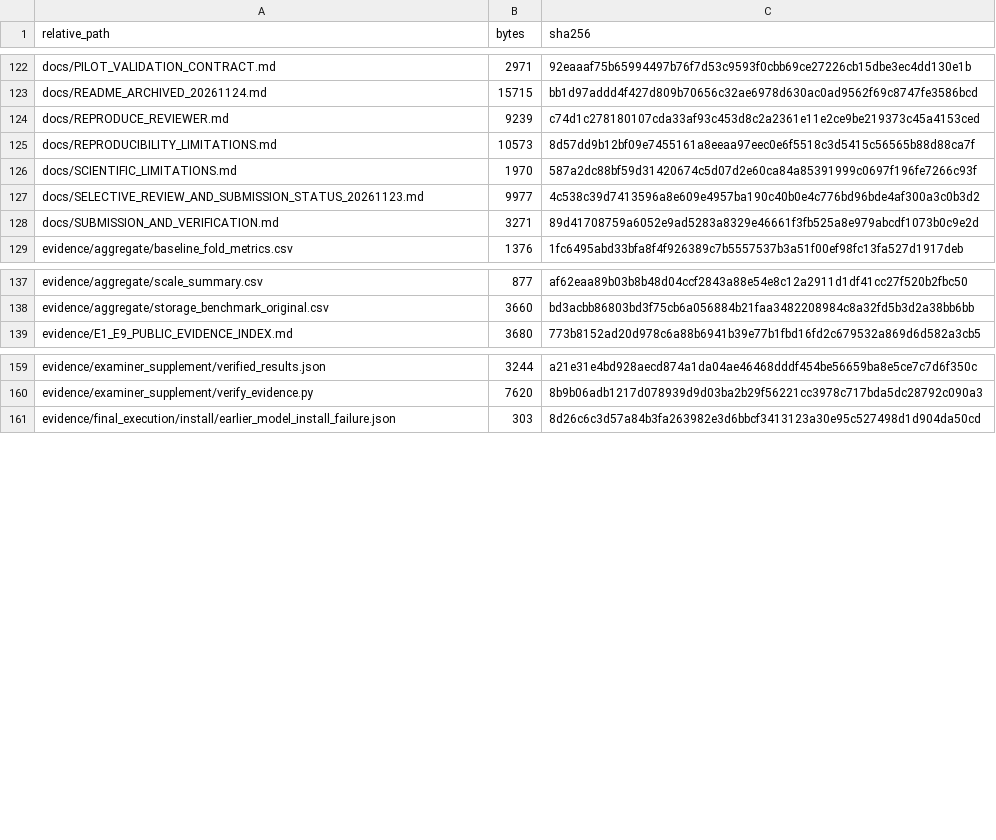
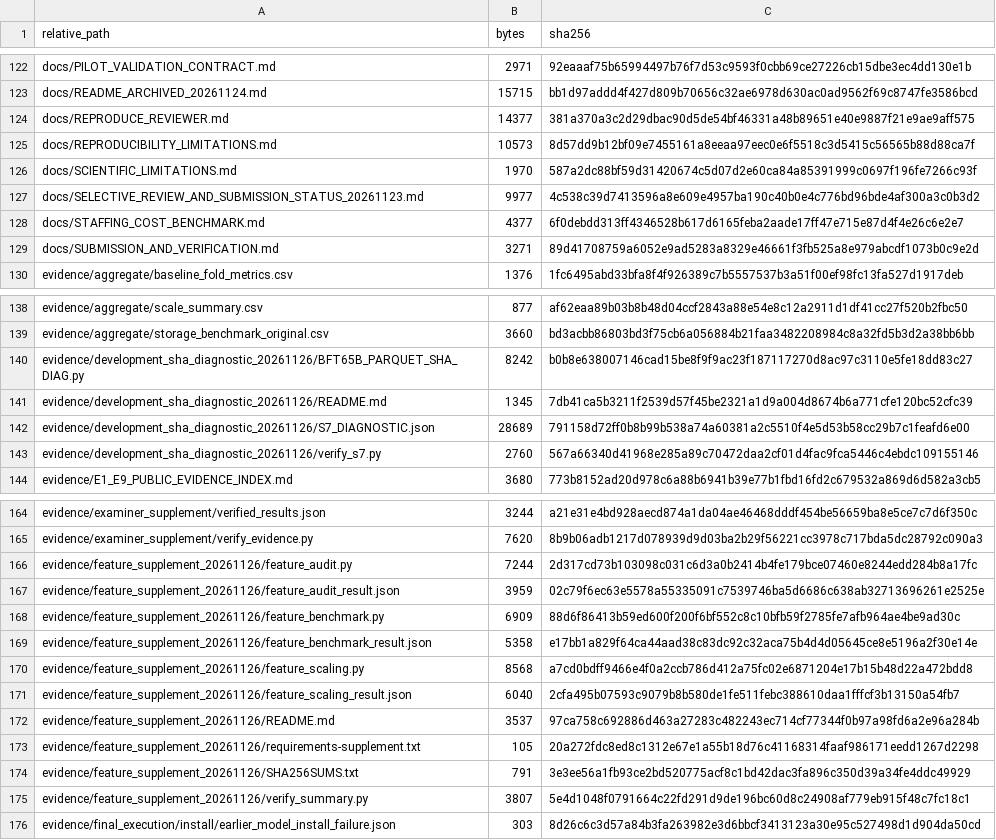
Before and after one commit to phuonglinh15102005-lab/BFT65B-FDIC-Bank-Failure-Early-Warning, a CSV file: FILE_MANIFEST_SHA256.csv, drawn as a sheet; only a part is shown, gaps mark what is left out; the diff covers the shown part only.

Commit message:
Finalize reviewer guidance, staffing and S6 feature evidence

```diff
--- a/FILE_MANIFEST_SHA256.csv
+++ b/FILE_MANIFEST_SHA256.csv
@@ -123,3 +123,3 @@ docs/PILOT_VALIDATION_CONTRACT.md,2971,92eaaaf75b65994497b76f7d53c9593f0cbb69ce2
 docs/README_ARCHIVED_20261124.md,15715,bb1d97addd4f427d809b70656c32ae6978d630ac0ad9562f69c8747fe3586bcd
-docs/REPRODUCE_REVIEWER.md,9239,c74d1c278180107cda33af93c453d8c2a2361e11e2ce9be219373c45a4153ced
+docs/REPRODUCE_REVIEWER.md,14377,381a370a3c2d29dbac90d5de54bf46331a48b89651e40e9887f21e9ae9aff575
 docs/REPRODUCIBILITY_LIMITATIONS.md,10573,8d57dd9b12bf09e7455161a8eeaa97eec0e6f5518c3d5415c56565b88d88ca7f
@@ -127,2 +127,3 @@ docs/SCIENTIFIC_LIMITATIONS.md,1970,587a2dc88bf59d31420674c5d07d2e60ca84a8539199
 docs/SELECTIVE_REVIEW_AND_SUBMISSION_STATUS_20261123.md,9977,4c538c39d7413596a8e609e4957ba190c40b0e4c776bd96bde4af300a3c0b3d2
+docs/STAFFING_COST_BENCHMARK.md,4377,6f0debdd313ff4346528b617d6165feba2aade17ff47e715e87d4f4e26c6e2e7
 docs/SUBMISSION_AND_VERIFICATION.md,3271,89d41708759a6052e9ad5283a8329e46661f3fb525a8e979abcdf1073b0c9e2d
@@ -138,2 +139,6 @@ evidence/aggregate/scale_summary.csv,877,af62eaa89b03b8b48d04ccf2843a88e54e8c12a
 evidence/aggregate/storage_benchmark_original.csv,3660,bd3acbb86803bd3f75cb6a056884b21faa3482208984c8a32fd5b3d2a38bb6bb
+evidence/development_sha_diagnostic_20261126/BFT65B_PARQUET_SHA_DIAG.py,8242,b0b8e638007146cad15be8f9f9ac23f187117270d8ac97c3110e5fe18dd83c27
+evidence/development_sha_diagnostic_20261126/README.md,1345,7db41ca5b3211f2539d57f45be2321a1d9a004d8674b6a771cfe120bc52cfc39
+evidence/development_sha_diagnostic_20261126/S7_DIAGNOSTIC.json,28689,791158d72ff0b8b99b538a74a60381a2c5510f4e5d53b58cc29b7c1feafd6e00
+evidence/development_sha_diagnostic_20261126/verify_s7.py,2760,567a66340d41968e285a89c70472daa2cf01d4fac9fca5446c4ebdc109155146
 evidence/E1_E9_PUBLIC_EVIDENCE_INDEX.md,3680,773b8152ad20d978c6a88b6941b39e77b1fbd16fd2c679532a869d6d582a3cb5
@@ -160,2 +165,12 @@ evidence/examiner_supplement/verified_results.json,3244,a21e31e4bd928aecd874a1da
 evidence/examiner_supplement/verify_evidence.py,7620,8b9b06adb1217d078939d9d03ba2b29f56221cc3978c717bda5dc28792c090a3
+evidence/feature_supplement_20261126/feature_audit.py,7244,2d317cd73b103098c031c6d3a0b2414b4fe179bce07460e8244edd284b8a17fc
+evidence/feature_supplement_20261126/feature_audit_result.json,3959,02c79f6ec63e5578a55335091c7539746ba5d6686c638ab32713696261e2525e
+evidence/feature_supplement_20261126/feature_benchmark.py,6909,88d6f86413b59ed600f200f6bf552c8c10bfb59f2785fe7afb964ae4be9ad30c
+evidence/feature_supplement_20261126/feature_benchmark_result.json,5358,e17bb1a829f64ca44aad38c83dc92c32aca75b4d4d05645ce8e5196a2f30e14e
+evidence/feature_supplement_20261126/feature_scaling.py,8568,a7cd0bdff9466e4f0a2ccb786d412a75fc02e6871204e17b15b48d22a472bdd8
+evidence/feature_supplement_20261126/feature_scaling_result.json,6040,2cfa495b07593c9079b8b580de1fe511febc388610daa1fffcf3b13150a54fb7
+evidence/feature_supplement_20261126/README.md,3537,97ca758c692886d463a27283c482243ec714cf77344f0b97a98fd6a2e96a284b
+evidence/feature_supplement_20261126/requirements-supplement.txt,105,20a272fdc8ed8c1312e67e1a55b18d76c41168314faaf986171eedd1267d2298
+evidence/feature_supplement_20261126/SHA256SUMS.txt,791,3e3ee56a1fb93ce2bd520775acf8c1bd42dac3fa896c350d39a34fe4ddc49929
+evidence/feature_supplement_20261126/verify_summary.py,3807,5e4d1048f0791664c22fd291d9de196bc60d8c24908af779eb915f48c7fc18c1
 evidence/final_execution/install/earlier_model_install_failure.json,303,8d26c6c3d57a84b3fa263982e3d6bbcf3413123a30e95c527498d1d904da50cd
```
Also changed, not shown: 12 edited cells elsewhere in this file, 22 other files.
